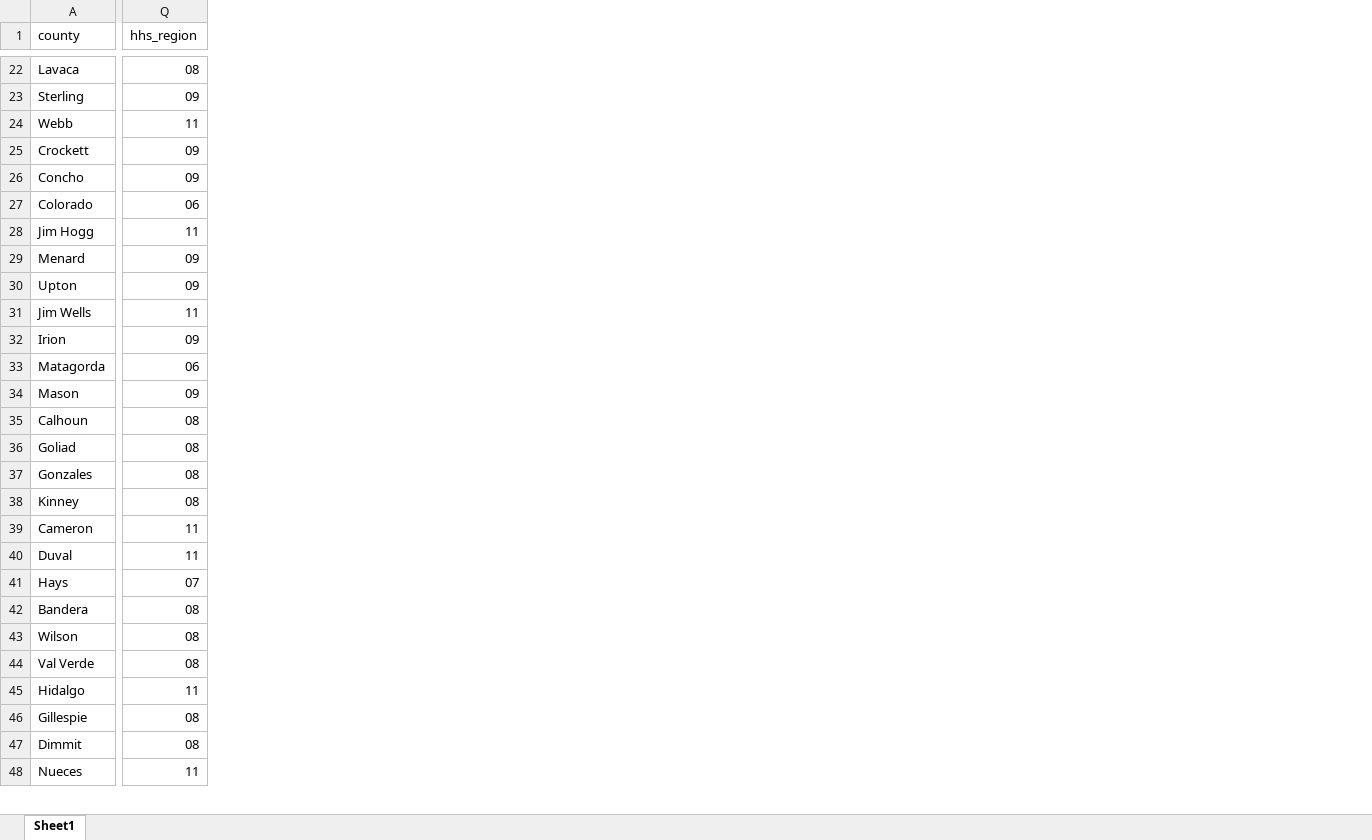
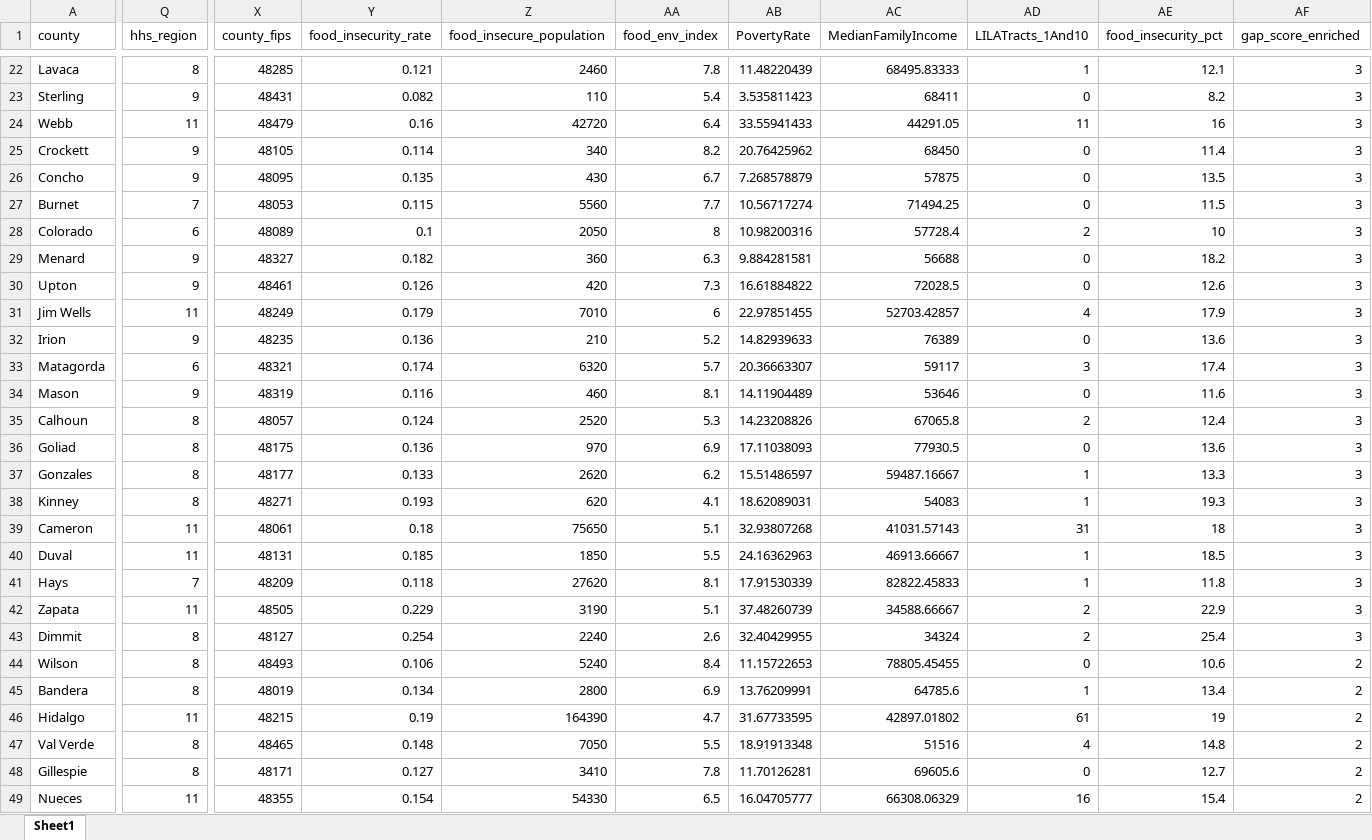
Before and after one commit to LarkinOhern/snap-mhm, an Excel workbook: food_access_county.xlsx, sheet Sheet1, drawn as a sheet; only a part is shown, gaps mark what is left out; values as stored, in another font and other column widths than the file's, no cell formats; removed rows and columns are numbered as before the commit, all else as after; rows hold the shown columns only; the diff covers the shown part only; the diff names each change by its address in the sheet, - before the commit and + after, or states it on an @@ line.

```diff
--- a/food_access_county.xlsx (sheet Sheet1)
+++ b/food_access_county.xlsx (sheet Sheet1)
+column X (county_fips), rows 22-26: 48285 | 48431 | 48479 | 48105 | 48095; rows 28-41: 48089 | 48327 | 48461 | 48249 | 48235 | 48321 | 48319 | 48057 | 48175 | 48177 | 48271 | 48061 | 48131 | 48209; row 44: 48493; row 46: 48215; rows 48-49: 48171 | 48355
+column Y (food_insecurity_rate), rows 22-26: 0.121 | 0.082 | 0.16 | 0.114 | 0.135; rows 28-41: 0.1 | 0.182 | 0.126 | 0.179 | 0.136 | 0.174 | 0.116 | 0.124 | 0.136 | 0.133 | 0.193 | 0.18 | 0.185 | 0.118; row 44: 0.106; row 46: 0.19; rows 48-49: 0.127 | 0.154
+column Z (food_insecure_population), rows 22-26: 2460 | 110 | 42720 | 340 | 430; rows 28-41: 2050 | 360 | 420 | 7010 | 210 | 6320 | 460 | 2520 | 970 | 2620 | 620 | 75650 | 1850 | 27620; row 44: 5240; row 46: 164390; rows 48-49: 3410 | 54330
+column AA (food_env_index), rows 22-26: 7.8 | 5.4 | 6.4 | 8.2 | 6.7; rows 28-41: 8 | 6.3 | 7.3 | 6 | 5.2 | 5.7 | 8.1 | 5.3 | 6.9 | 6.2 | 4.1 | 5.1 | 5.5 | 8.1; row 44: 8.4; row 46: 4.7; rows 48-49: 7.8 | 6.5
+column AB (PovertyRate), rows 22-26: 11.48220439 | 3.535811423 | 33.55941433 | 20.76425962 | 7.268578879; rows 28-41: 10.98200316 | 9.884281581 | 16.61884822 | 22.97851455 | 14.82939633 | 20.36663307 | 14.11904489 | 14.23208826 | 17.11038093 | 15.51486597 | 18.62089031 | 32.93807268 | 24.16362963 | 17.91530339; row 44: 11.15722653; row 46: 31.67733595; rows 48-49: 11.70126281 | 16.04705777
+column AC (MedianFamilyIncome), rows 22-26: 68495.83333 | 68411 | 44291.05 | 68450 | 57875; rows 28-41: 57728.4 | 56688 | 72028.5 | 52703.42857 | 76389 | 59117 | 53646 | 67065.8 | 77930.5 | 59487.16667 | 54083 | 41031.57143 | 46913.66667 | 82822.45833; row 44: 78805.45455; row 46: 42897.01802; rows 48-49: 69605.6 | 66308.06329
+column AD (LILATracts_1And10), rows 22-26: 1 | 0 | 11 | 0 | 0; rows 28-41: 2 | 0 | 0 | 4 | 0 | 3 | 0 | 2 | 0 | 1 | 1 | 31 | 1 | 1; row 44: 0; row 46: 61; rows 48-49: 0 | 16
+column AE (food_insecurity_pct), rows 22-26: 12.1 | 8.2 | 16 | 11.4 | 13.5; rows 28-41: 10 | 18.2 | 12.6 | 17.9 | 13.6 | 17.4 | 11.6 | 12.4 | 13.6 | 13.3 | 19.3 | 18 | 18.5 | 11.8; row 44: 10.6; row 46: 19; rows 48-49: 12.7 | 15.4
+column AF (gap_score_enriched), rows 22-26: all 3; rows 28-41: all 3; row 44: 2; row 46: 2; rows 48-49: 2 | 2
-Q22 (hhs_region): 08
+Q22 (hhs_region): 8
-Q23 (hhs_region): 09
+Q23 (hhs_region): 9
-Q25:Q26 (hhs_region): 09
+Q25:Q26 (hhs_region): 9
+row 27: Burnet | 7 | 48053 | 0.115 | 5560 | 7.7 | 10.56717274 | 71494.25 | 0 | 11.5 | 3
-Q28 (hhs_region): 06
+Q28 (hhs_region): 6
-row 28: Jim Hogg | 11
-Q29:Q30 (hhs_region): 09
+Q29:Q30 (hhs_region): 9
-Q32 (hhs_region): 09
+Q32 (hhs_region): 9
-Q33 (hhs_region): 06
+Q33 (hhs_region): 6
-Q34 (hhs_region): 09
+Q34 (hhs_region): 9
-Q35:Q38 (hhs_region): 08
+Q35:Q38 (hhs_region): 8
-Q41 (hhs_region): 07
+Q41 (hhs_region): 7
-row 42: Bandera | 08
@@ row 49 moved to row 42: Zapata @@
+row 43: Dimmit | 8 | 48127 | 0.254 | 2240 | 2.6 | 32.40429955 | 34324 | 2 | 25.4 | 3
-Q44 (hhs_region): 08
+Q44 (hhs_region): 8
-row 44: Val Verde | 08
+row 45: Bandera | 8 | 48019 | 0.134 | 2800 | 6.9 | 13.76209991 | 64785.6 | 1 | 13.4 | 2
+row 47: Val Verde | 8 | 48465 | 0.148 | 7050 | 5.5 | 18.91913348 | 51516 | 4 | 14.8 | 2
-Q48 (hhs_region): 08
+Q48 (hhs_region): 8
-row 47: Dimmit | 08
```
Also changed, not shown: 2 added rows, 2 removed rows and 43 edited cells elsewhere in this sheet, cell formats, 3 other files.
